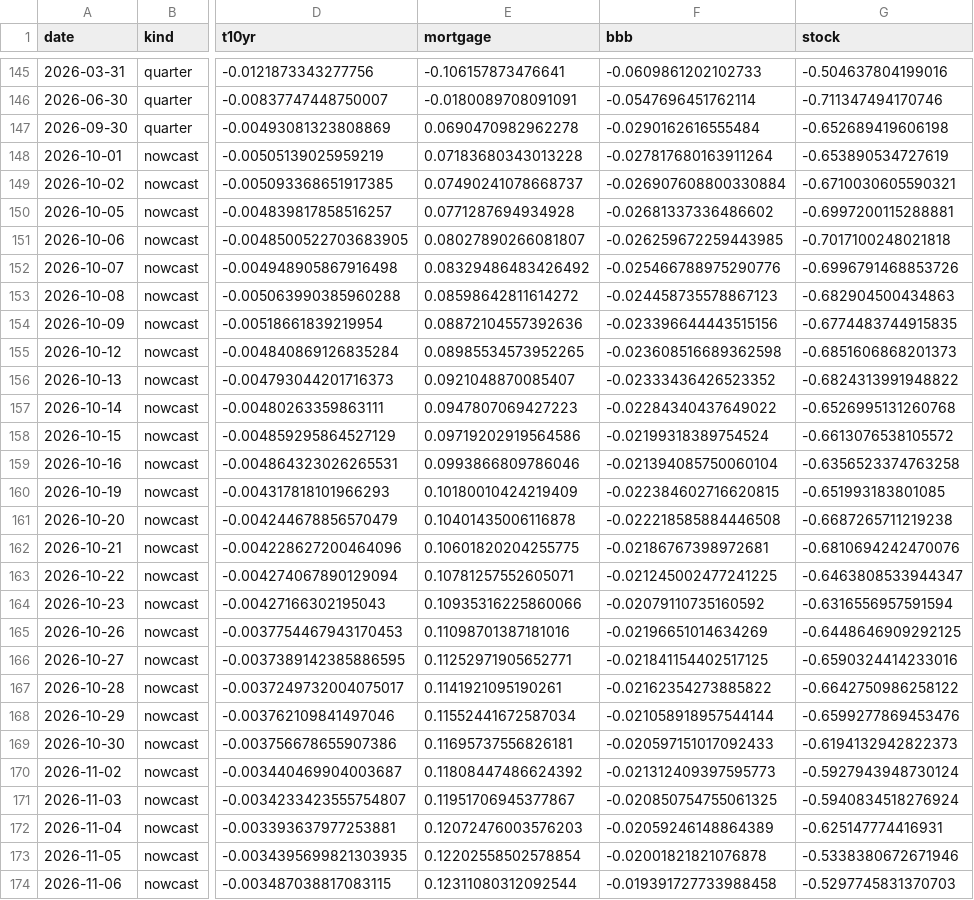
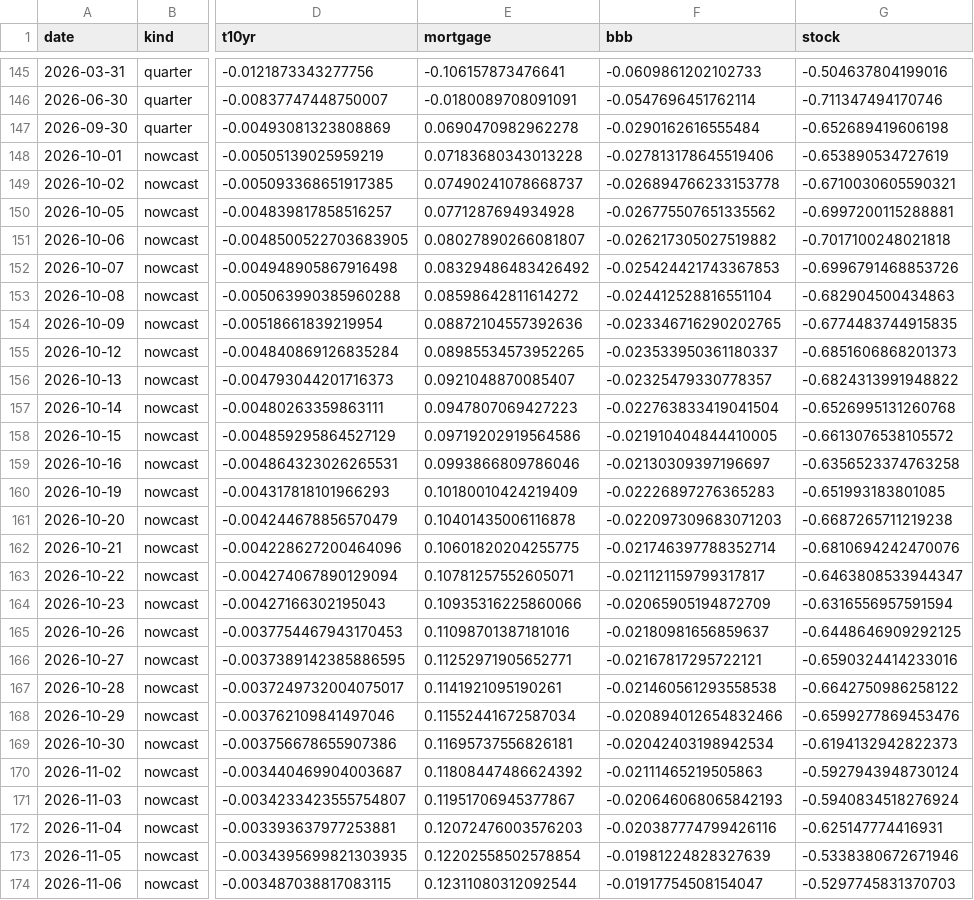
Before and after one commit to Allisterh/fcistar-financial-conditions-index, a CSV file: backend/data/output/fci_components.csv, drawn as a sheet; only a part is shown, gaps mark what is left out; the diff covers the shown part only; the diff names each change by its address in the sheet, - before the commit and + after, or states it on an @@ line.

```diff
--- a/backend/data/output/fci_components.csv
+++ b/backend/data/output/fci_components.csv
-F148 (bbb): -0.027817680163911264
+F148 (bbb): -0.027813178645519406
-F149 (bbb): -0.026907608800330884
+F149 (bbb): -0.026894766233153778
-F150 (bbb): -0.02681337336486602
+F150 (bbb): -0.026775507651335562
-F151 (bbb): -0.026259672259443985
+F151 (bbb): -0.026217305027519882
-F152 (bbb): -0.025466788975290776
+F152 (bbb): -0.025424421743367853
-F153 (bbb): -0.024458735578867123
+F153 (bbb): -0.024412528816551104
-F154 (bbb): -0.023396644443515156
+F154 (bbb): -0.023346716290202765
-F155 (bbb): -0.023608516689362598
+F155 (bbb): -0.023533950361180337
-F156 (bbb): -0.02333436426523352
+F156 (bbb): -0.02325479330778357
-F157 (bbb): -0.02284340437649022
+F157 (bbb): -0.022763833419041504
-F158 (bbb): -0.02199318389754524
+F158 (bbb): -0.021910404844410005
-F159 (bbb): -0.021394085750060104
+F159 (bbb): -0.02130309397196697
-F160 (bbb): -0.022384602716620815
+F160 (bbb): -0.02226897276365283
-F161 (bbb): -0.022218585884446508
+F161 (bbb): -0.022097309683071203
-F162 (bbb): -0.02186767398972681
+F162 (bbb): -0.021746397788352714
-F163 (bbb): -0.021245002477241225
+F163 (bbb): -0.021121159799317817
-F164 (bbb): -0.02079110735160592
+F164 (bbb): -0.02065905194872709
-F165 (bbb): -0.02196651014634269
+F165 (bbb): -0.02180981656859637
-F166 (bbb): -0.021841154402517125
+F166 (bbb): -0.02167817295722121
-F167 (bbb): -0.02162354273885822
+F167 (bbb): -0.021460561293558538
-F168 (bbb): -0.021058918957544144
+F168 (bbb): -0.020894012654832466
-F169 (bbb): -0.020597151017092433
+F169 (bbb): -0.02042403198942534
-F170 (bbb): -0.021312409397595773
+F170 (bbb): -0.02111465219505863
-F171 (bbb): -0.020850754755061325
+F171 (bbb): -0.020646068065842193
-F172 (bbb): -0.02059246148864389
+F172 (bbb): -0.020387774799426116
-F173 (bbb): -0.02001821821076878
+F173 (bbb): -0.01981224828327639
-F174 (bbb): -0.019391727733988458
+F174 (bbb): -0.01917754508154047
```
Also changed, not shown: 1 added row and 15 edited cells elsewhere in this file, backend/data/output/fci_nowcast.csv, 1 other file.
